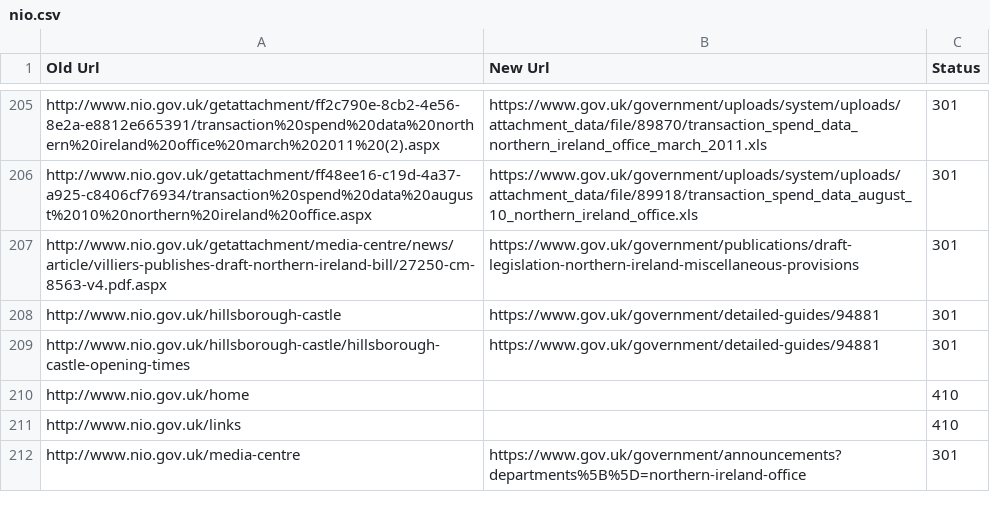
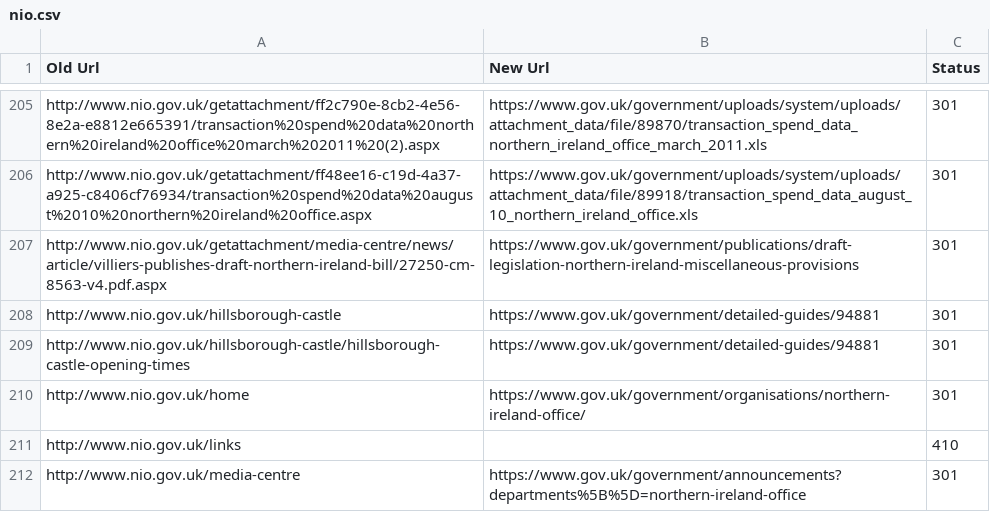
Before and after one commit to alphagov/transition-config, a CSV file: data/mappings/nio.csv, drawn as a sheet; only a part is shown, gaps mark what is left out.

Commit message:
New NIO mappings to work around capitalisation bug in munge script

```diff
--- a/data/mappings/nio.csv
+++ b/data/mappings/nio.csv
@@ -209,3 +209,3 @@ http://www.nio.gov.uk/hillsborough-castle,https://www.gov.uk/government/detailed
 http://www.nio.gov.uk/hillsborough-castle/hillsborough-castle-opening-times,https://www.gov.uk/government/detailed-guides/94881,301
-http://www.nio.gov.uk/home,,410
+http://www.nio.gov.uk/home,https://www.gov.uk/government/organisations/northern-ireland-office/,301
 http://www.nio.gov.uk/links,,410
```
